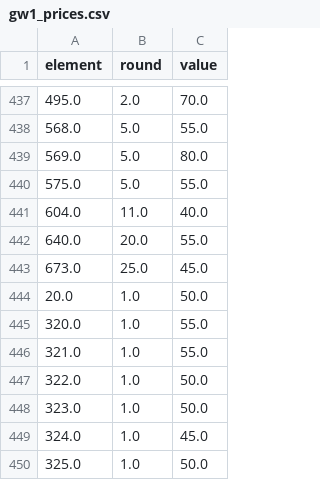
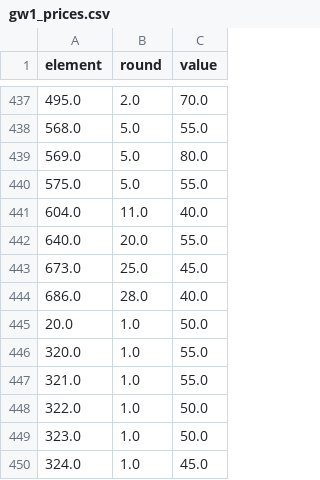
Before and after one commit to bojanstavrikj/LordsofFPL, a CSV file: data/gw1_prices.csv, drawn as a sheet; only a part is shown, gaps mark what is left out; the shorter side is filled out with more unchanged rows.

```diff
--- a/data/gw1_prices.csv
+++ b/data/gw1_prices.csv
@@ -443,2 +443,3 @@ element,round,value
 673.0,25.0,45.0
+686.0,28.0,40.0
 20.0,1.0,50.0
```
Also changed, not shown: data/fixtures.csv, data/teams_full.csv, 1 other file.
